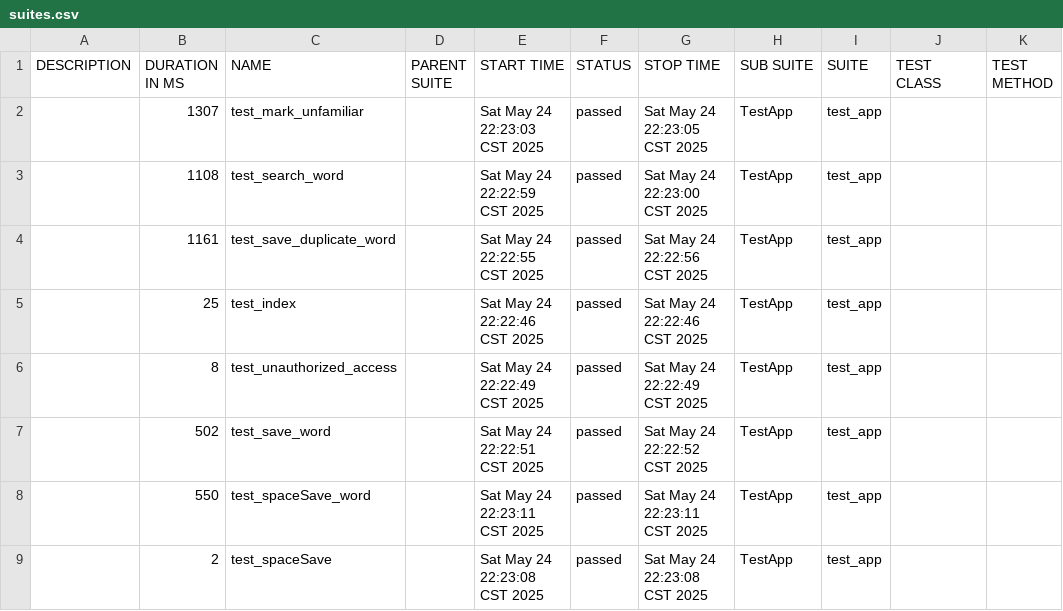
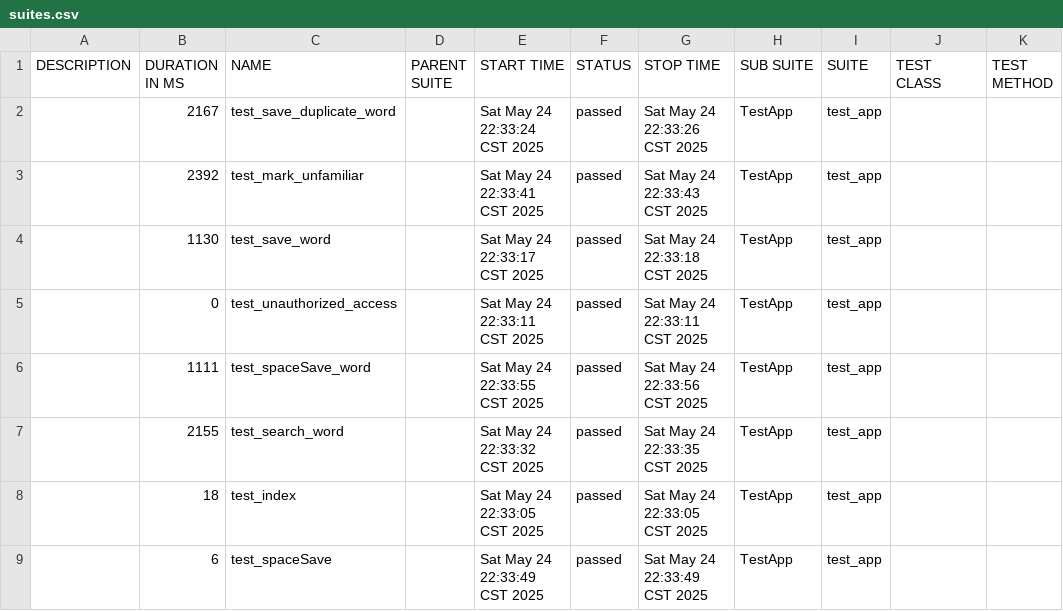
Before and after one commit to June43084/allure-reports-new, a CSV file: data/suites.csv, drawn as a sheet.

```diff
--- a/data/suites.csv
+++ b/data/suites.csv
@@ -1,9 +1,9 @@
 "DESCRIPTION","DURATION IN MS","NAME","PARENT SUITE","START TIME","STATUS","STOP TIME","SUB SUITE","SUITE","TEST CLASS","TEST METHOD"
-"","1307","test_mark_unfamiliar","","Sat May 24 22:23:03 CST 2025","passed","Sat May 24 22:23:05 CST 2025","TestApp","test_app","",""
-"","1108","test_search_word","","Sat May 24 22:22:59 CST 2025","passed","Sat May 24 22:23:00 CST 2025","TestApp","test_app","",""
-"","1161","test_save_duplicate_word","","Sat May 24 22:22:55 CST 2025","passed","Sat May 24 22:22:56 CST 2025","TestApp","test_app","",""
-"","25","test_index","","Sat May 24 22:22:46 CST 2025","passed","Sat May 24 22:22:46 CST 2025","TestApp","test_app","",""
-"","8","test_unauthorized_access","","Sat May 24 22:22:49 CST 2025","passed","Sat May 24 22:22:49 CST 2025","TestApp","test_app","",""
-"","502","test_save_word","","Sat May 24 22:22:51 CST 2025","passed","Sat May 24 22:22:52 CST 2025","TestApp","test_app","",""
-"","550","test_spaceSave_word","","Sat May 24 22:23:11 CST 2025","passed","Sat May 24 22:23:11 CST 2025","TestApp","test_app","",""
-"","2","test_spaceSave","","Sat May 24 22:23:08 CST 2025","passed","Sat May 24 22:23:08 CST 2025","TestApp","test_app","",""
+"","2167","test_save_duplicate_word","","Sat May 24 22:33:24 CST 2025","passed","Sat May 24 22:33:26 CST 2025","TestApp","test_app","",""
+"","2392","test_mark_unfamiliar","","Sat May 24 22:33:41 CST 2025","passed","Sat May 24 22:33:43 CST 2025","TestApp","test_app","",""
+"","1130","test_save_word","","Sat May 24 22:33:17 CST 2025","passed","Sat May 24 22:33:18 CST 2025","TestApp","test_app","",""
+"","0","test_unauthorized_access","","Sat May 24 22:33:11 CST 2025","passed","Sat May 24 22:33:11 CST 2025","TestApp","test_app","",""
+"","1111","test_spaceSave_word","","Sat May 24 22:33:55 CST 2025","passed","Sat May 24 22:33:56 CST 2025","TestApp","test_app","",""
+"","2155","test_search_word","","Sat May 24 22:33:32 CST 2025","passed","Sat May 24 22:33:35 CST 2025","TestApp","test_app","",""
+"","18","test_index","","Sat May 24 22:33:05 CST 2025","passed","Sat May 24 22:33:05 CST 2025","TestApp","test_app","",""
+"","6","test_spaceSave","","Sat May 24 22:33:49 CST 2025","passed","Sat May 24 22:33:49 CST 2025","TestApp","test_app","",""
```
Also changed, not shown: data/behaviors.csv, 48 other files.
